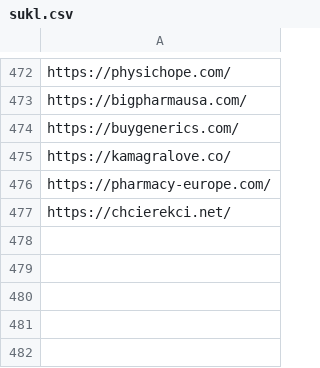
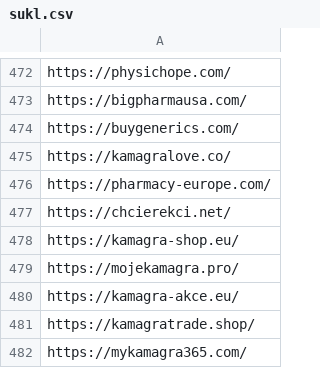
Before and after one commit to analogic/cz-gov-blocks, a CSV file: csv/sukl.csv, drawn as a sheet; only a part is shown, gaps mark what is left out.

```diff
--- a/csv/sukl.csv
+++ b/csv/sukl.csv
@@ -477 +477,6 @@ https://pharmacy-europe.com/
 https://chcierekci.net/
+https://kamagra-shop.eu/
+https://mojekamagra.pro/
+https://kamagra-akce.eu/
+https://kamagratrade.shop/
+https://mykamagra365.com/
```
Also changed, not shown: original/sukl.csv, 2 other files.
